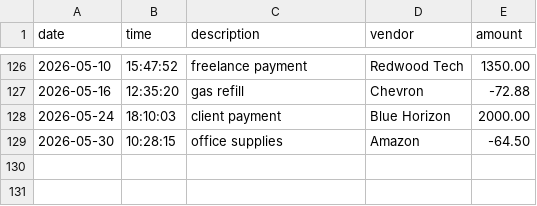
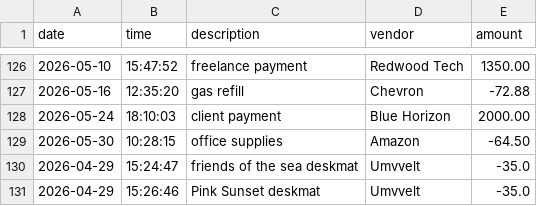
Before and after one commit to BlaineBell21/AccountingLedgerApp, a CSV file: src/transaction.csv, drawn as a sheet; only a part is shown, gaps mark what is left out; the diff names each change by its address in the sheet, - before the commit and + after, or states it on an @@ line.

```diff
--- a/src/transaction.csv
+++ b/src/transaction.csv
+row 130: 2026-04-29 | 15:24:47 | friends of the sea deskmat | Umvvelt | -35.0
+row 131: 2026-04-29 | 15:26:46 | Pink Sunset deskmat | Umvvelt | -35.0
```
Also changed, not shown: 3 other files.
